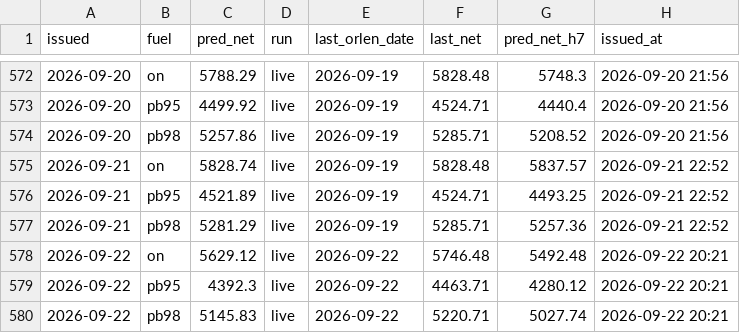
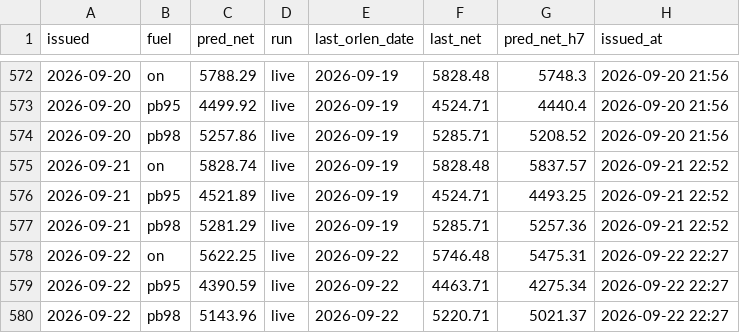
Before and after one commit to bartek-filipiuk/oil-predict, a CSV file: data/predictions.csv, drawn as a sheet; only a part is shown, gaps mark what is left out.

```diff
--- a/data/predictions.csv
+++ b/data/predictions.csv
@@ -577,4 +577,4 @@ issued,fuel,pred_net,run,last_orlen_date,last_net,pred_net_h7,issued_at
 2026-09-21,pb98,5281.29,live,2026-09-19,5285.71,5257.36,2026-09-21 22:52
-2026-09-22,on,5629.12,live,2026-09-22,5746.48,5492.48,2026-09-22 20:21
-2026-09-22,pb95,4392.3,live,2026-09-22,4463.71,4280.12,2026-09-22 20:21
-2026-09-22,pb98,5145.83,live,2026-09-22,5220.71,5027.74,2026-09-22 20:21
+2026-09-22,on,5622.25,live,2026-09-22,5746.48,5475.31,2026-09-22 22:27
+2026-09-22,pb95,4390.59,live,2026-09-22,4463.71,4275.34,2026-09-22 22:27
+2026-09-22,pb98,5143.96,live,2026-09-22,5220.71,5021.37,2026-09-22 22:27
```
Also changed, not shown: data/brent.csv, data/ulsd.csv, 3 other files.
